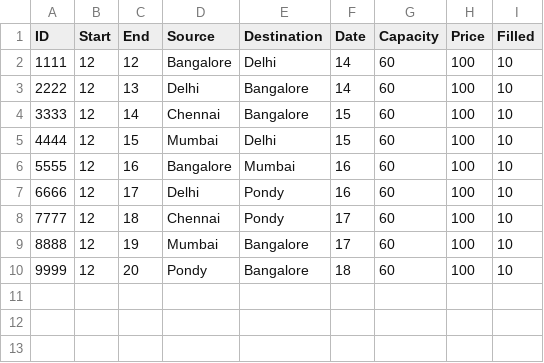
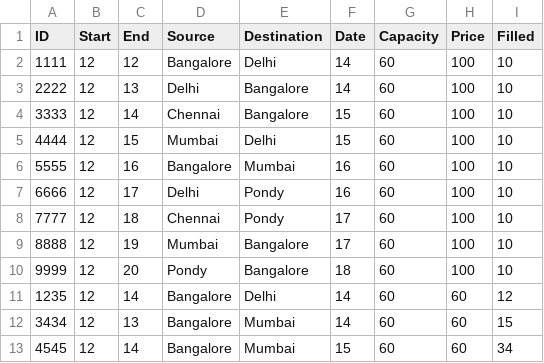
Before and after one commit to Rkaur2007/COEN6312, a CSV file: Model_driven/publishedFlights.csv, drawn as a sheet; the diff names each change by its address in the sheet, - before the commit and + after, or states it on an @@ line.

```diff
--- a/Model_driven/publishedFlights.csv
+++ b/Model_driven/publishedFlights.csv
+row 11: 1235 | 12 | 14 | Bangalore | Delhi | 14 | 60 | 60 | 12
+row 12: 3434 | 12 | 13 | Bangalore | Mumbai | 14 | 60 | 60 | 15
+row 13: 4545 | 12 | 14 | Bangalore | Mumbai | 15 | 60 | 60 | 34
```
Also changed, not shown: 4 other files.
